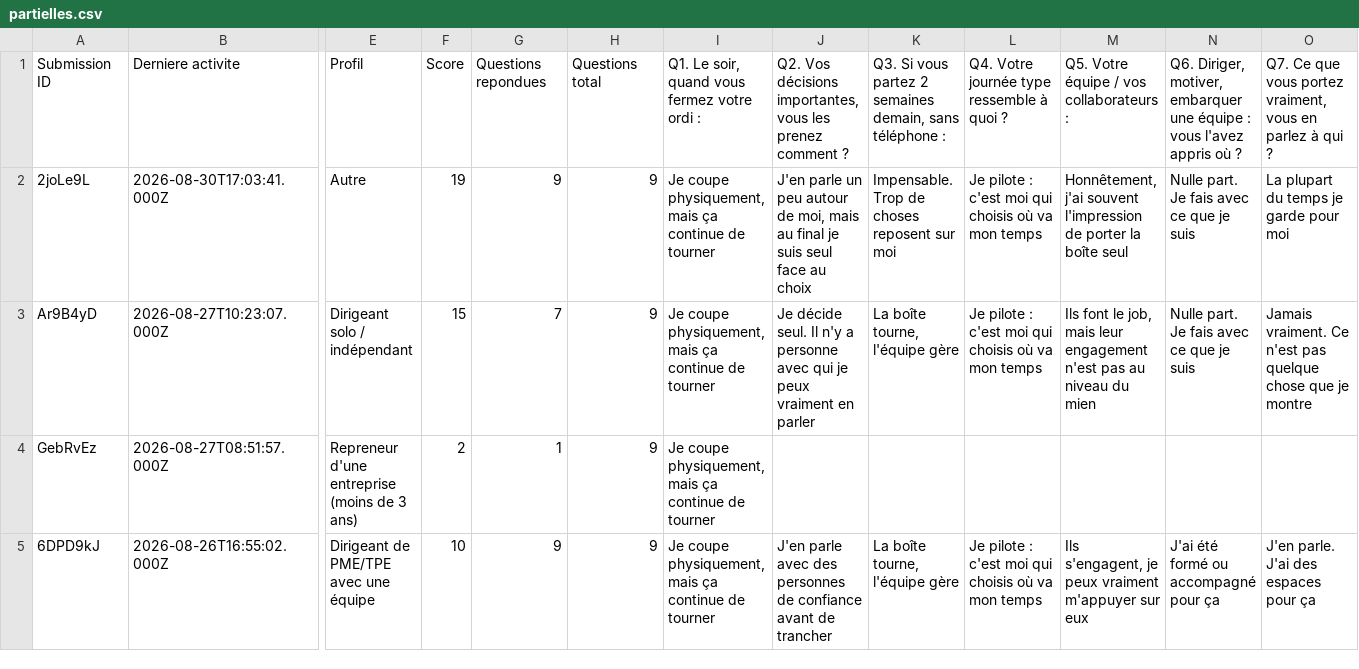
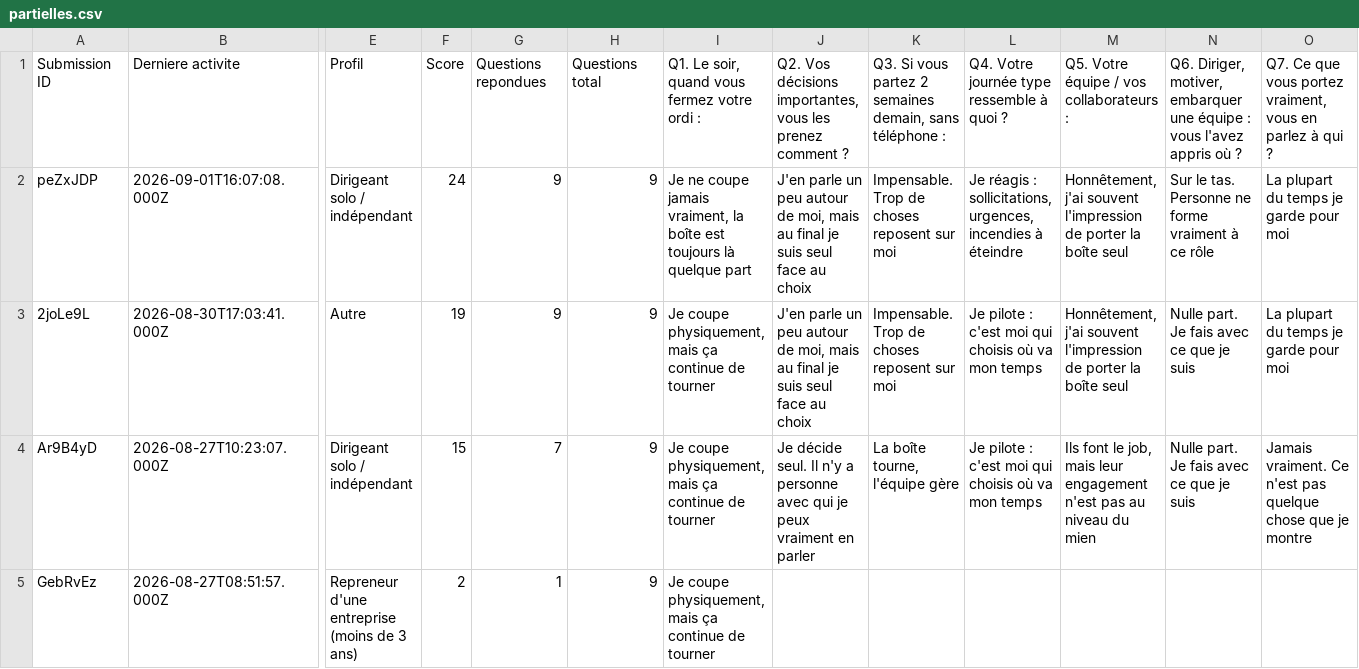
Before and after one commit to alexyoucompte99-lang/console-prospection-lauric, a CSV file: data/partielles.csv, drawn as a sheet; only a part is shown, gaps mark what is left out; the shorter side is filled out with more unchanged rows; rows hold the shown columns only; the diff names each change by its address in the sheet, - before the commit and + after, or states it on an @@ line.

```diff
--- a/data/partielles.csv
+++ b/data/partielles.csv
+row 2: peZxJDP | 2026-09-01T16:07:08.000Z | Dirigeant solo / indépendant | 24 | 9 | 9 | Je ne coupe jamais vraiment, la boîte est toujours là quelque part | J'en parle un peu autour de moi, mais au final je suis seul face au choix | Impensable. Trop de choses reposent sur moi | Je réagis : sollicitations, urgences, incendies à éteindre | Honnêtement, j'ai souvent l'impression de porter la boîte seul | Sur le tas. Personne ne forme vraiment à ce rôle | La plupart du temps je garde pour moi
```
